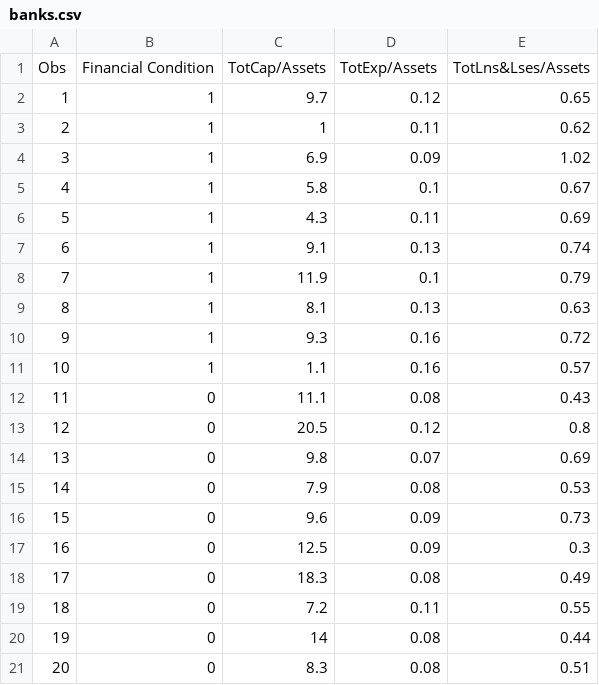
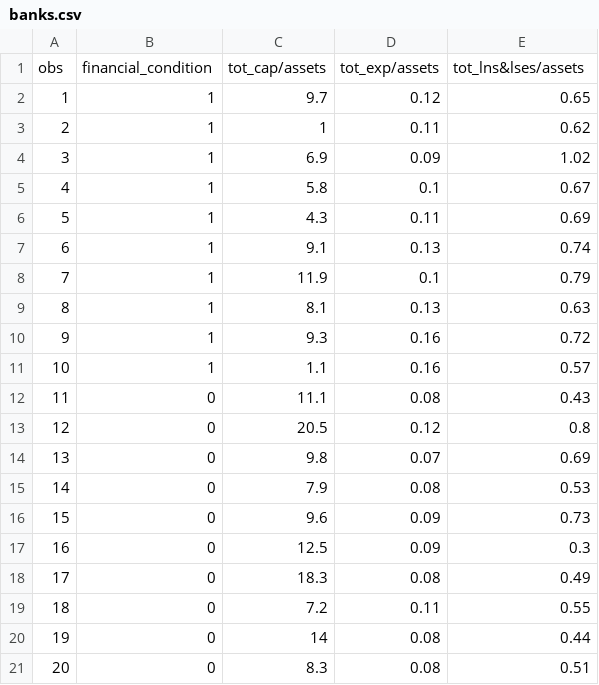
Before and after one commit to gedeck/dmba, a CSV file: data/banks.csv, drawn as a sheet; removed rows and columns are numbered as before the commit, all else as after; the diff names each change by its address in the sheet, - before the commit and + after, or states it on an @@ line.

Commit message:
Update

```diff
--- a/data/banks.csv
+++ b/data/banks.csv
-row 1: Obs | Financial Condition | TotCap/Assets | TotExp/Assets | TotLns&Lses/Assets
+row 1: obs | financial_condition | tot_cap/assets | tot_exp/assets | tot_lns&lses/assets
```
